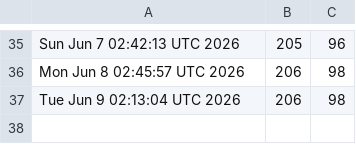
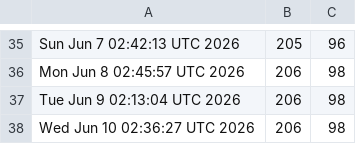
Before and after one commit to akshat-chaturvedi/CATCH, a CSV file: clones.csv, drawn as a sheet; only a part is shown, gaps mark what is left out; the diff names each change by its address in the sheet, - before the commit and + after, or states it on an @@ line.

```diff
--- a/clones.csv
+++ b/clones.csv
+row 38: Wed Jun 10 02:36:27 UTC 2026 | 206 | 98
```
Also changed, not shown: views.csv.
